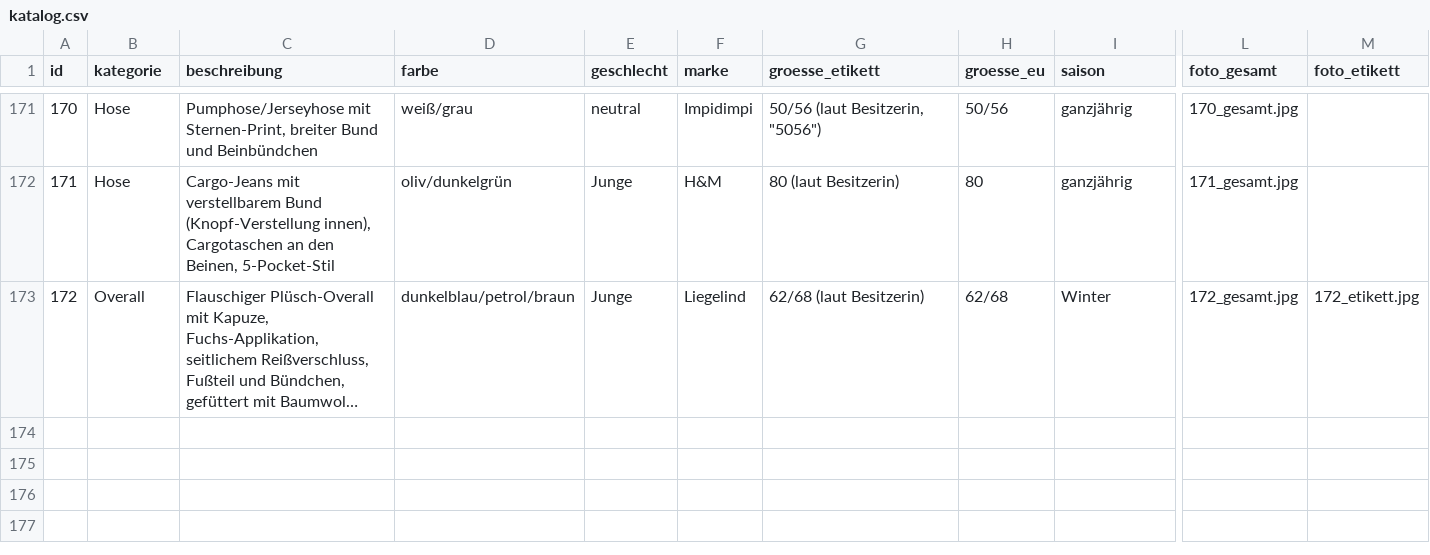
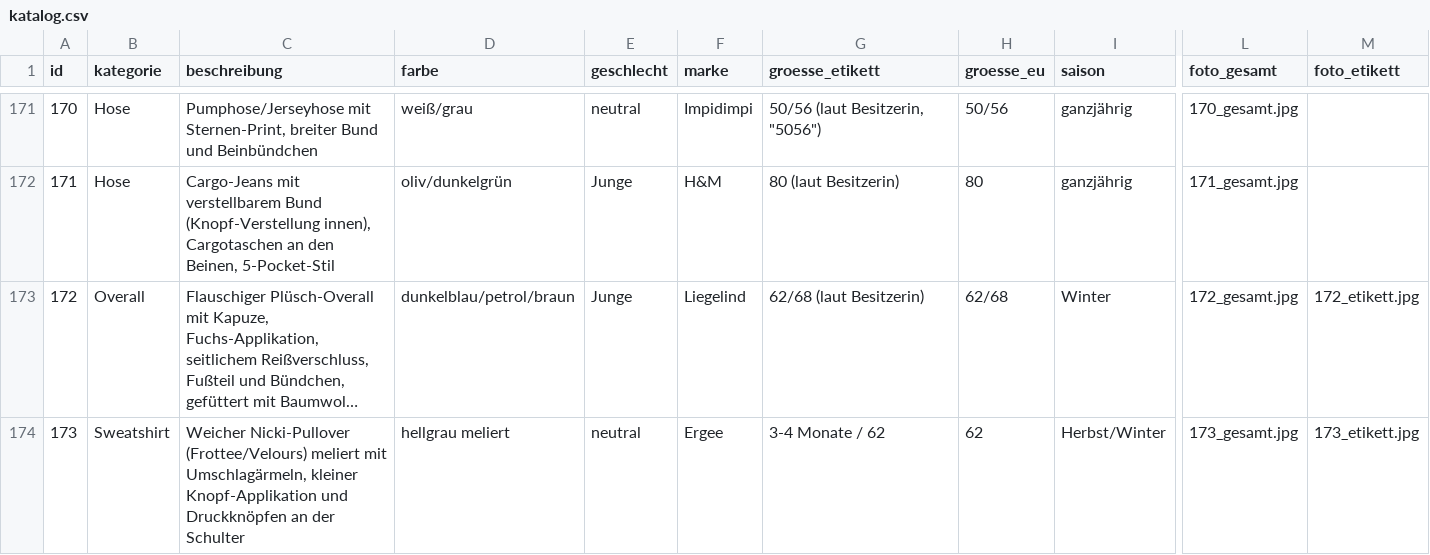
Before and after one commit to polinapi/pipipipip, a CSV file: babyklamotten/katalog.csv, drawn as a sheet; only a part is shown, gaps mark what is left out; long unchanged cells end in …; rows hold the shown columns only; the diff names each change by its address in the sheet, - before the commit and + after, or states it on an @@ line.

```diff
--- a/babyklamotten/katalog.csv
+++ b/babyklamotten/katalog.csv
+row 174: 173 | Sweatshirt | Weicher Nicki-Pullover (Frottee/Velours) meliert mit Umschlagärmeln, kleiner Knopf-Applikation und Druckknöpfen an der Schulter | hellgrau meliert | neutral | Ergee | 3-4 Monate / 62 | 62 | Herbst/Winter | 173_gesamt.jpg | 173_etikett.jpg
```
Also changed, not shown: 2 other files.
